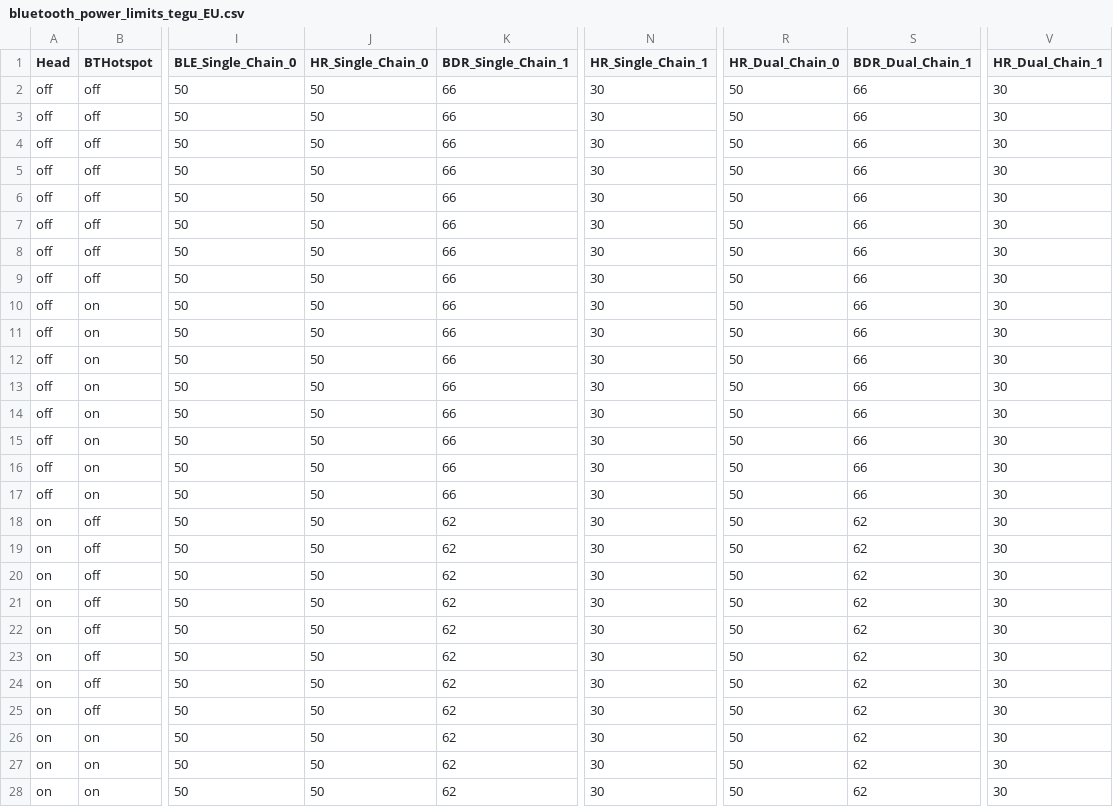
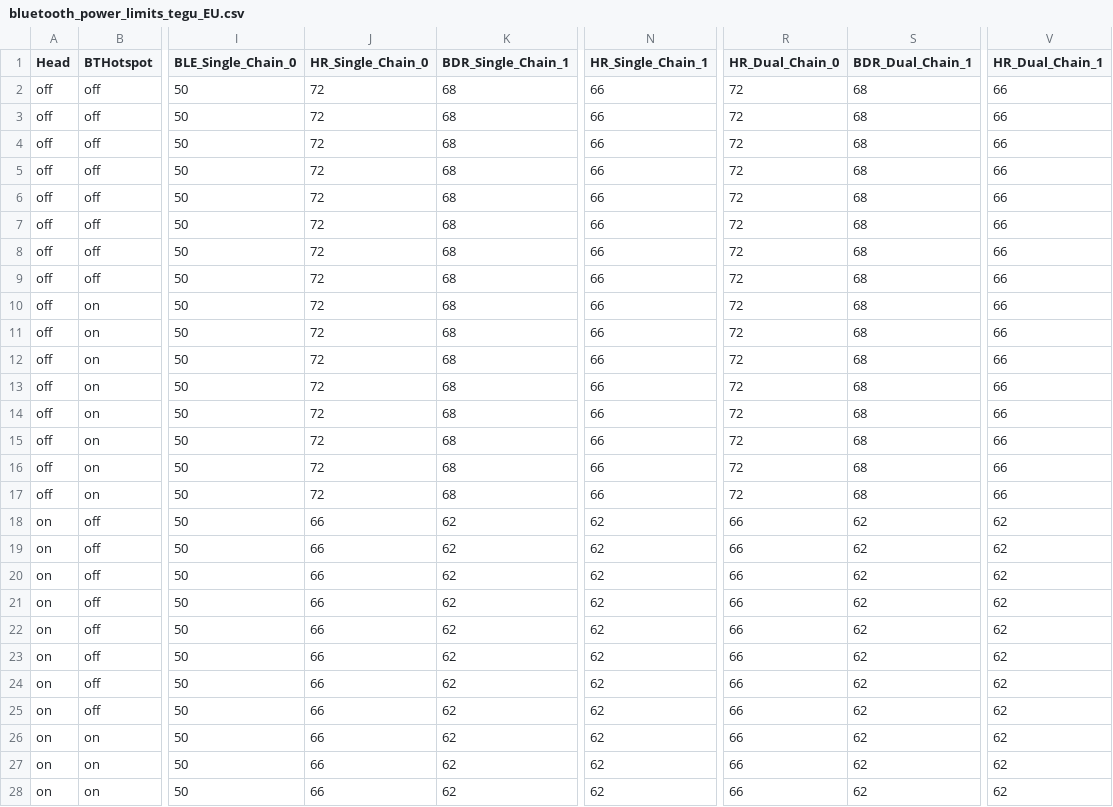
Before and after one commit to CalyxOS/device_google_stallion, a CSV file: bluetooth/bluetooth_power_limits_tegu_EU.csv, drawn as a sheet; only a part is shown, gaps mark what is left out; the diff covers the shown part only; the diff names each change by its address in the sheet, - before the commit and + after, or states it on an @@ line.

```diff
--- a/bluetooth/bluetooth_power_limits_tegu_EU.csv
+++ b/bluetooth/bluetooth_power_limits_tegu_EU.csv
-J2:J17 (HR_Single_Chain_0): 50
+J2:J17 (HR_Single_Chain_0): 72
-K2:K17 (BDR_Single_Chain_1): 66
+K2:K17 (BDR_Single_Chain_1): 68
-N2:N17 (HR_Single_Chain_1): 30
+N2:N17 (HR_Single_Chain_1): 66
-R2:R17 (HR_Dual_Chain_0): 50
+R2:R17 (HR_Dual_Chain_0): 72
-S2:S17 (BDR_Dual_Chain_1): 66
+S2:S17 (BDR_Dual_Chain_1): 68
-V2:V17 (HR_Dual_Chain_1): 30
+V2:V17 (HR_Dual_Chain_1): 66
-J18:J28 (HR_Single_Chain_0): 50
+J18:J28 (HR_Single_Chain_0): 66
-N18:N28 (HR_Single_Chain_1): 30
+N18:N28 (HR_Single_Chain_1): 62
-R18:R28 (HR_Dual_Chain_0): 50
+R18:R28 (HR_Dual_Chain_0): 66
-V18:V28 (HR_Dual_Chain_1): 30
+V18:V28 (HR_Dual_Chain_1): 62
```
Also changed, not shown: 38 edited cells elsewhere in this file, bluetooth/bluetooth_power_limits_tegu.csv, bluetooth/bluetooth_power_limits_tegu_JP.csv, 3 other files.
